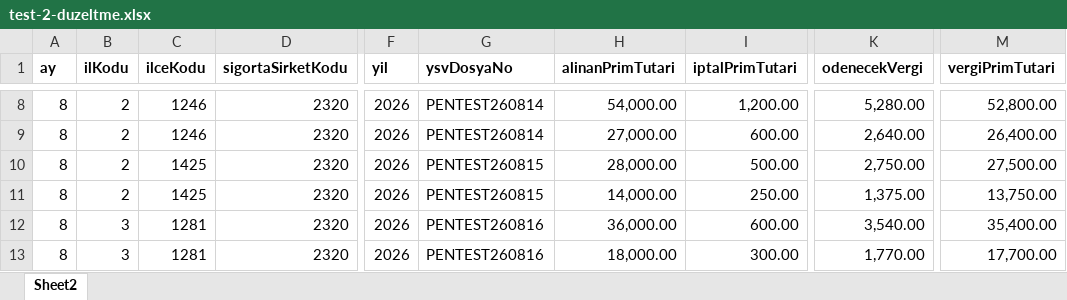
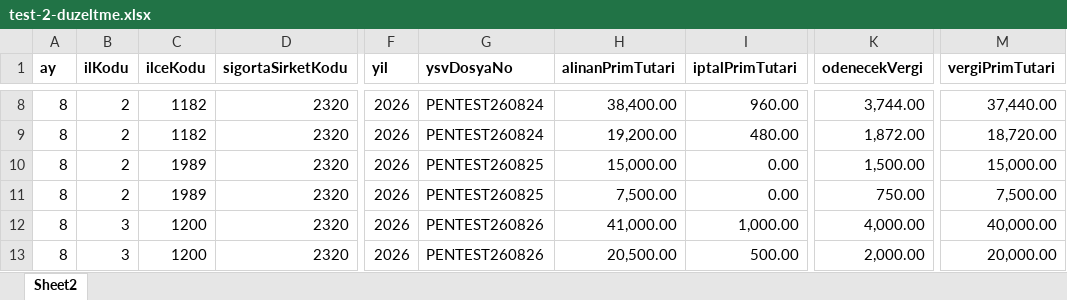
Before and after one commit to m-ogur34/sbm-declaration-servicesGit, an Excel workbook: Pen Test/test-2-duzeltme.xlsx, sheet Sheet2, drawn as a sheet; only a part is shown, gaps mark what is left out; values as stored, in another font and other column widths than the file's, no borders; the diff covers the shown part only; the diff names each change by its address in the sheet, - before the commit and + after, or states it on an @@ line.

```diff
--- a/Pen Test/test-2-duzeltme.xlsx (sheet Sheet2)
+++ b/Pen Test/test-2-duzeltme.xlsx (sheet Sheet2)
-C8:C9 (ilceKodu): 1246
+C8:C9 (ilceKodu): 1182
-G8:G9 (ysvDosyaNo): PENTEST260814
+G8:G9 (ysvDosyaNo): PENTEST260824
-H8 (alinanPrimTutari): 54,000.00
+H8 (alinanPrimTutari): 38,400.00
-I8 (iptalPrimTutari): 1,200.00
+I8 (iptalPrimTutari): 960.00
-K8 (odenecekVergi): 5,280.00
+K8 (odenecekVergi): 3,744.00
-M8 (vergiPrimTutari): 52,800.00
+M8 (vergiPrimTutari): 37,440.00
-H9 (alinanPrimTutari): 27,000.00
+H9 (alinanPrimTutari): 19,200.00
-I9 (iptalPrimTutari): 600.00
+I9 (iptalPrimTutari): 480.00
-K9 (odenecekVergi): 2,640.00
+K9 (odenecekVergi): 1,872.00
-M9 (vergiPrimTutari): 26,400.00
+M9 (vergiPrimTutari): 18,720.00
-C10:C11 (ilceKodu): 1425
+C10:C11 (ilceKodu): 1989
-G10:G11 (ysvDosyaNo): PENTEST260815
+G10:G11 (ysvDosyaNo): PENTEST260825
-H10 (alinanPrimTutari): 28,000.00
+H10 (alinanPrimTutari): 15,000.00
-I10 (iptalPrimTutari): 500.00
+I10 (iptalPrimTutari): 0.00
-K10 (odenecekVergi): 2,750.00
+K10 (odenecekVergi): 1,500.00
-M10 (vergiPrimTutari): 27,500.00
+M10 (vergiPrimTutari): 15,000.00
-H11 (alinanPrimTutari): 14,000.00
+H11 (alinanPrimTutari): 7,500.00
-I11 (iptalPrimTutari): 250.00
+I11 (iptalPrimTutari): 0.00
-K11 (odenecekVergi): 1,375.00
+K11 (odenecekVergi): 750.00
-M11 (vergiPrimTutari): 13,750.00
+M11 (vergiPrimTutari): 7,500.00
-C12:C13 (ilceKodu): 1281
+C12:C13 (ilceKodu): 1200
-G12:G13 (ysvDosyaNo): PENTEST260816
+G12:G13 (ysvDosyaNo): PENTEST260826
-H12 (alinanPrimTutari): 36,000.00
+H12 (alinanPrimTutari): 41,000.00
-I12 (iptalPrimTutari): 600.00
+I12 (iptalPrimTutari): 1,000.00
-K12 (odenecekVergi): 3,540.00
+K12 (odenecekVergi): 4,000.00
-M12 (vergiPrimTutari): 35,400.00
+M12 (vergiPrimTutari): 40,000.00
-H13 (alinanPrimTutari): 18,000.00
+H13 (alinanPrimTutari): 20,500.00
-I13 (iptalPrimTutari): 300.00
+I13 (iptalPrimTutari): 500.00
-K13 (odenecekVergi): 1,770.00
+K13 (odenecekVergi): 2,000.00
-M13 (vergiPrimTutari): 17,700.00
+M13 (vergiPrimTutari): 20,000.00
```
Also changed, not shown: 36 edited cells elsewhere in this sheet, Pen Test/test-1-yukleme.xlsx, 1 other file.
